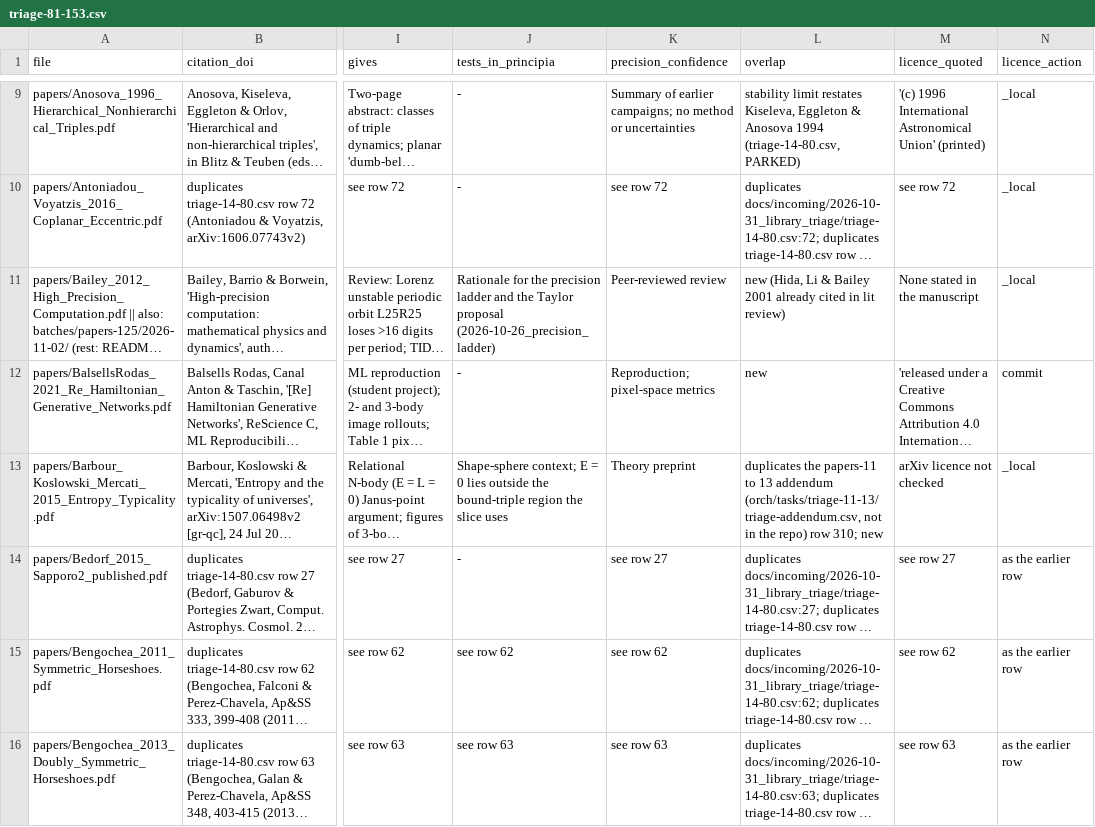
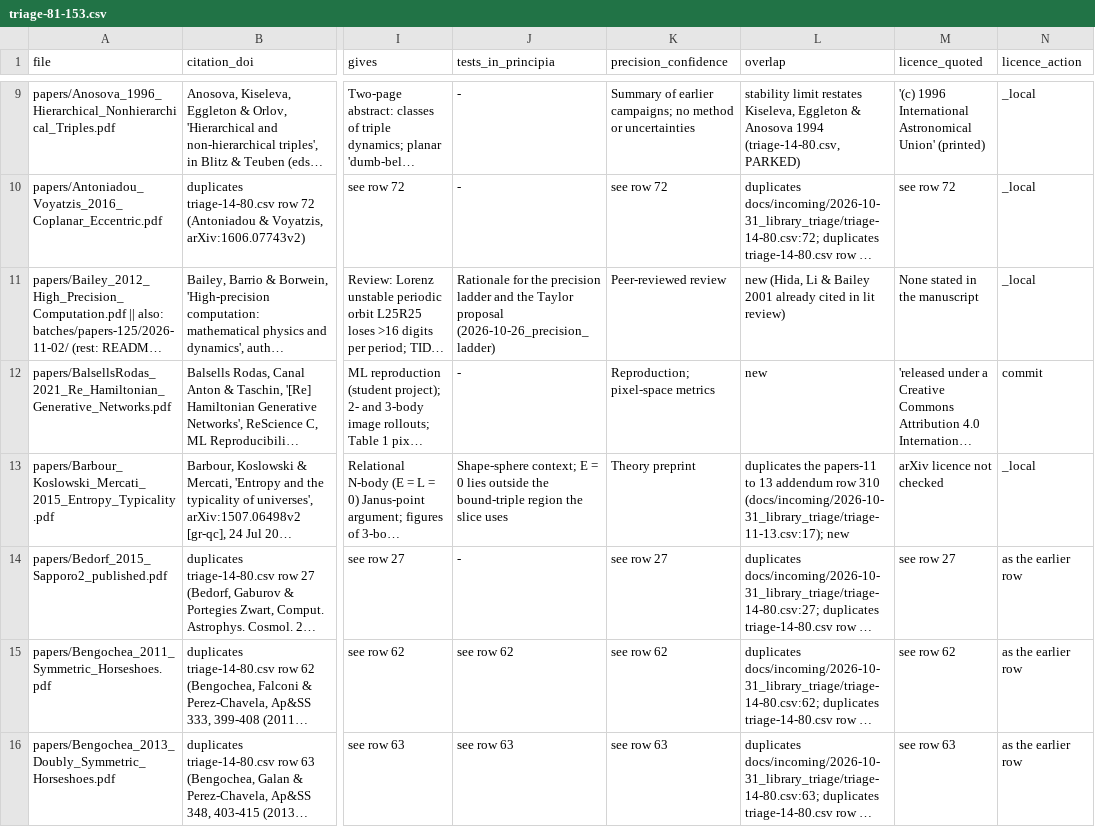
Before and after one commit to Ma1achy/Principia, a CSV file: docs/incoming/2026-11-02_library_triage/triage-81-153.csv, drawn as a sheet; only a part is shown, gaps mark what is left out; long unchanged cells end in …; the diff covers the shown part only; the diff names each change by its address in the sheet, - before the commit and + after, or states it on an @@ line.

```diff
--- a/docs/incoming/2026-11-02_library_triage/triage-81-153.csv
+++ b/docs/incoming/2026-11-02_library_triage/triage-81-153.csv
-L13 (overlap): …13 addendum (orch/tasks/triage-11-13/triage-addendum.csv, not in the repo) row 310; new
+L13 (overlap): …13 addendum row 310 (docs/incoming/2026-10-31_library_triage/triage-11-13.csv:17); new
```
Also changed, not shown: 16 edited cells elsewhere in this file, 1 other file.
